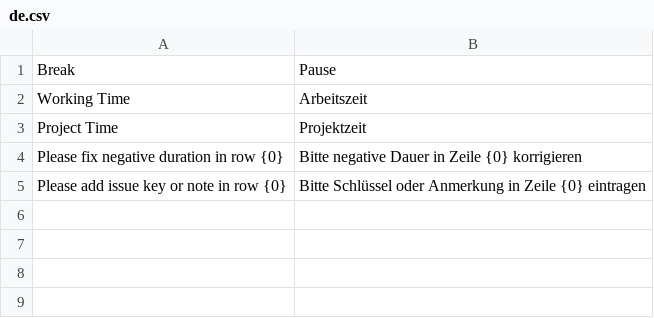
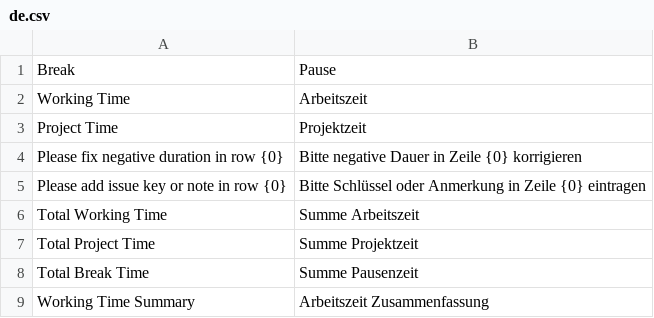
Before and after one commit to alyf-de/working_time, a CSV file: working_time/translations/de.csv, drawn as a sheet.

Commit message:
feat: report Working Time Summary

```diff
--- a/working_time/translations/de.csv
+++ b/working_time/translations/de.csv
@@ -5 +5,5 @@ Please fix negative duration in row {0},Bitte negative Dauer in Zeile {0} korrig
 Please add issue key or note in row {0},Bitte Schlüssel oder Anmerkung in Zeile {0} eintragen,
+Total Working Time,Summe Arbeitszeit,
+Total Project Time,Summe Projektzeit,
+Total Break Time,Summe Pausenzeit,
+Working Time Summary,Arbeitszeit Zusammenfassung,
```
Also changed, not shown: 5 other files.
